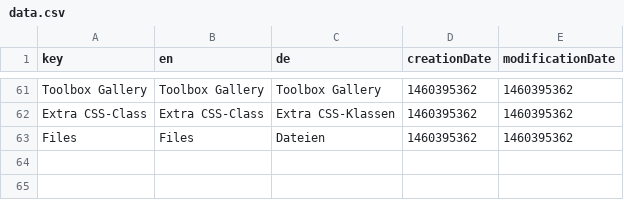
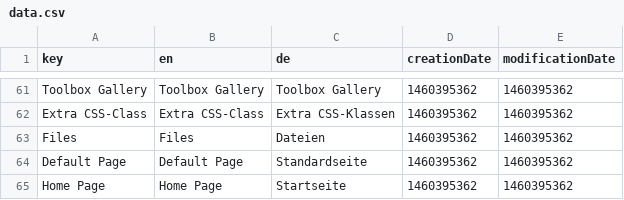
Before and after one commit to dachcom-digital/pimcore-toolbox, a CSV file: install/translations/data.csv, drawn as a sheet; only a part is shown, gaps mark what is left out.

```diff
--- a/install/translations/data.csv
+++ b/install/translations/data.csv
@@ -63 +63,3 @@
 "Files";"Files";"Dateien";1460395362;1460395362;
+"Default Page";"Default Page";"Standardseite";1460395362;1460395362;
+"Home Page";"Home Page";"Startseite";1460395362;1460395362;
```
Also changed, not shown: 10 other files.
